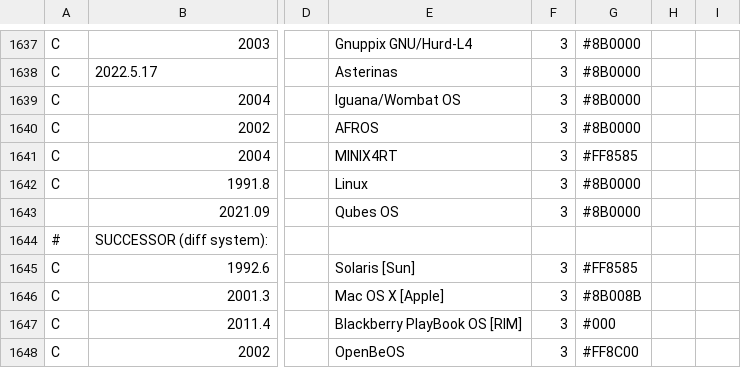
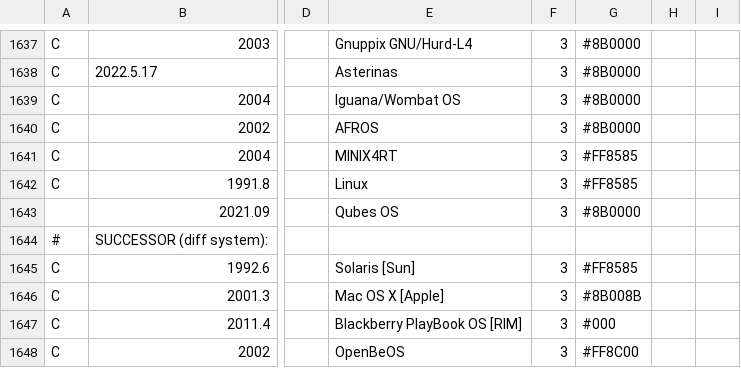
Before and after one commit to eylenburg/eylenburg.github.io, a CSV file: os-family-tree/Eylenburg_Operating_System_Timeline_Family_Tree.csv, drawn as a sheet; only a part is shown, gaps mark what is left out; the diff names each change by its address in the sheet, - before the commit and + after, or states it on an @@ line.

Commit message:
Update Eylenburg_Operating_System_Timeline_Family_Tree.csv

```diff
--- a/os-family-tree/Eylenburg_Operating_System_Timeline_Family_Tree.csv
+++ b/os-family-tree/Eylenburg_Operating_System_Timeline_Family_Tree.csv
-G1642: #8B0000
+G1642: #FF8585
```
